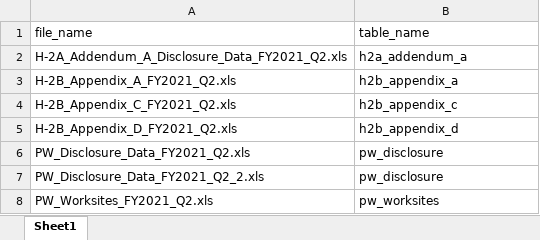
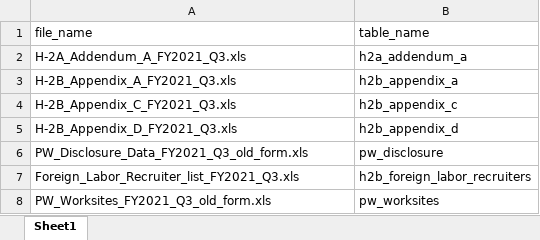
Before and after one commit to TRLegalAid/trla-H2Data-backend, an Excel workbook: excel_files/dol_table_file_mappings.xlsx, sheet Sheet1, drawn as a sheet; values as stored, in another font and other column widths than the file's, no borders; removed rows and columns are numbered as before the commit, all else as after; the diff names each change by its address in the sheet, - before the commit and + after, or states it on an @@ line.

Commit message:
Update MOST_RECENT_RUN_URL and DATE_OF_RUN_URL in .env file for new Apify actor, and update files names for Q4 update

```diff
--- a/excel_files/dol_table_file_mappings.xlsx (sheet Sheet1)
+++ b/excel_files/dol_table_file_mappings.xlsx (sheet Sheet1)
-A2 (file_name): H-2A_Addendum_A_Disclosure_Data_FY2021_Q2.xls
+A2 (file_name): H-2A_Addendum_A_FY2021_Q3.xls
-A3 (file_name): H-2B_Appendix_A_FY2021_Q2.xls
+A3 (file_name): H-2B_Appendix_A_FY2021_Q3.xls
-A4 (file_name): H-2B_Appendix_C_FY2021_Q2.xls
+A4 (file_name): H-2B_Appendix_C_FY2021_Q3.xls
-A5 (file_name): H-2B_Appendix_D_FY2021_Q2.xls
+A5 (file_name): H-2B_Appendix_D_FY2021_Q3.xls
-row 6: PW_Disclosure_Data_FY2021_Q2.xls | pw_disclosure
-A6 (file_name): PW_Disclosure_Data_FY2021_Q2_2.xls
+A6 (file_name): PW_Disclosure_Data_FY2021_Q3_old_form.xls
+row 7: Foreign_Labor_Recruiter_list_FY2021_Q3.xls | h2b_foreign_labor_recruiters
-A8 (file_name): PW_Worksites_FY2021_Q2.xls
+A8 (file_name): PW_Worksites_FY2021_Q3_old_form.xls
```
Also changed, not shown: 4 other files.
